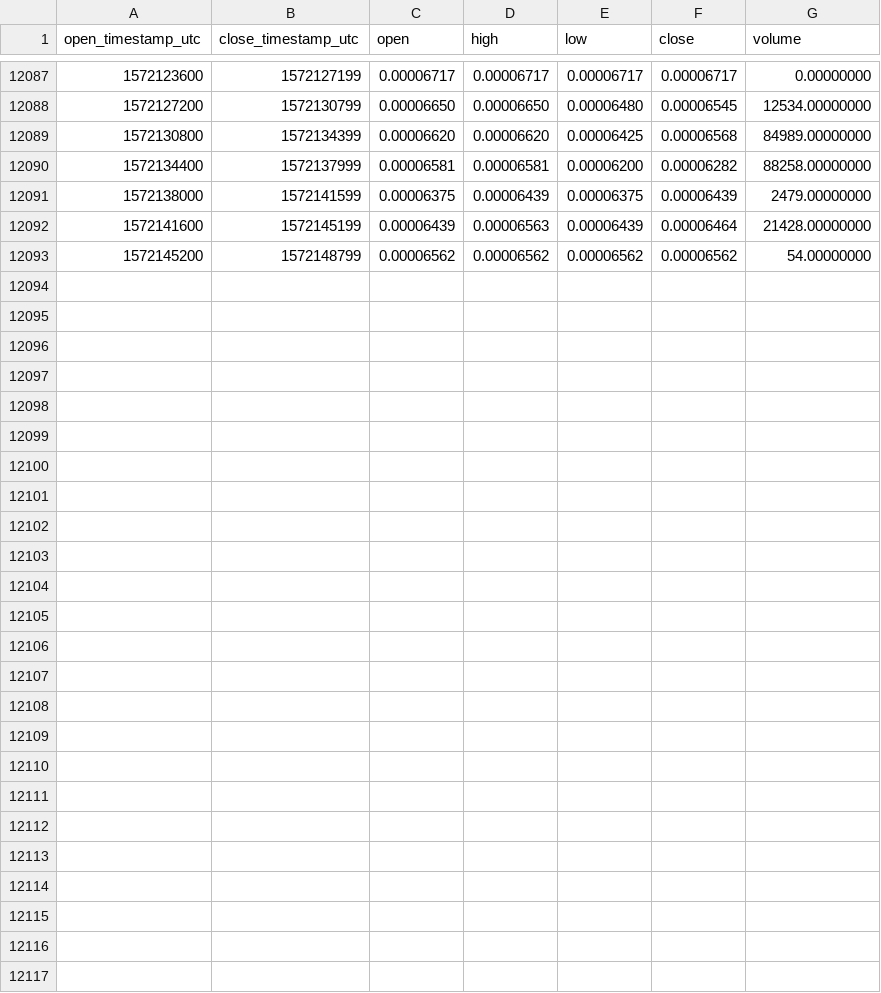
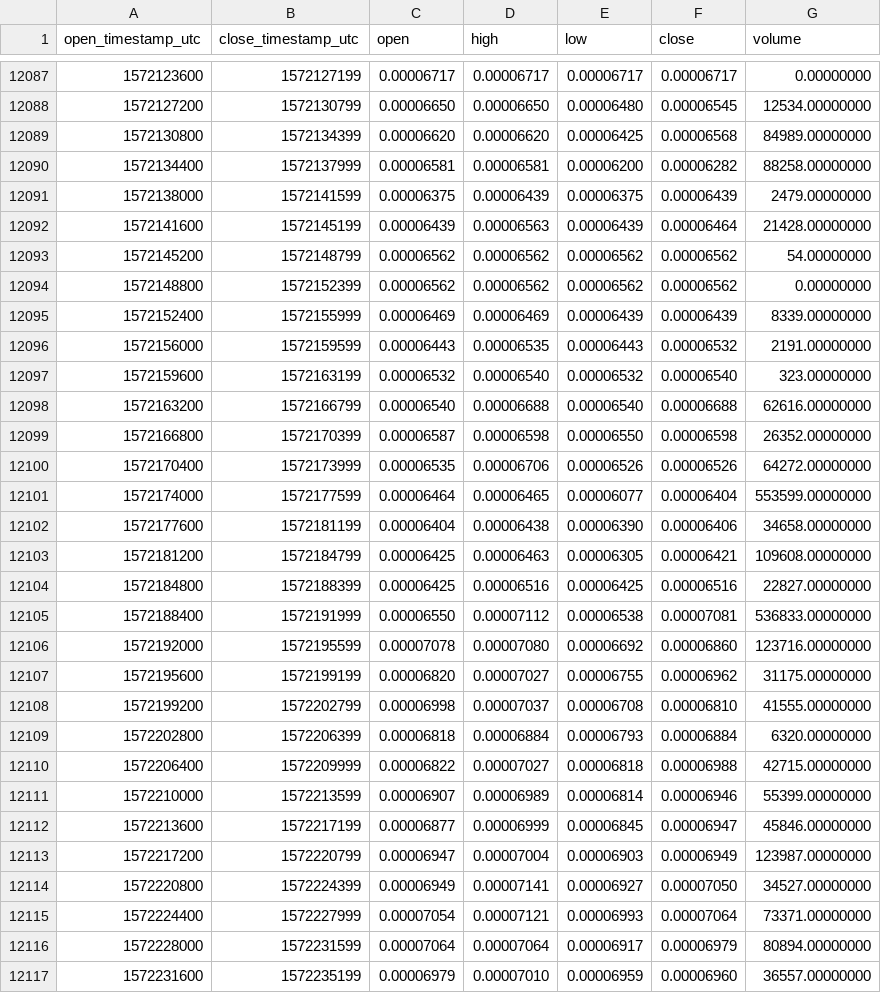
Before and after one commit to cryptobigbro/binance-DATAETH, a CSV file: binance-DATAETH-1h.csv, drawn as a sheet; only a part is shown, gaps mark what is left out.

Commit message:
Update OHLCV data.

```diff
--- a/binance-DATAETH-1h.csv
+++ b/binance-DATAETH-1h.csv
@@ -12093 +12093,25 @@ open_timestamp_utc,close_timestamp_utc,open,high,low,close,volume
 1572145200,1572148799,0.00006562,0.00006562,0.00006562,0.00006562,54.00000000
+1572148800,1572152399,0.00006562,0.00006562,0.00006562,0.00006562,0.00000000
+1572152400,1572155999,0.00006469,0.00006469,0.00006439,0.00006439,8339.00000000
+1572156000,1572159599,0.00006443,0.00006535,0.00006443,0.00006532,2191.00000000
+1572159600,1572163199,0.00006532,0.00006540,0.00006532,0.00006540,323.00000000
+1572163200,1572166799,0.00006540,0.00006688,0.00006540,0.00006688,62616.00000000
+1572166800,1572170399,0.00006587,0.00006598,0.00006550,0.00006598,26352.00000000
+1572170400,1572173999,0.00006535,0.00006706,0.00006526,0.00006526,64272.00000000
+1572174000,1572177599,0.00006464,0.00006465,0.00006077,0.00006404,553599.00000000
+1572177600,1572181199,0.00006404,0.00006438,0.00006390,0.00006406,34658.00000000
+1572181200,1572184799,0.00006425,0.00006463,0.00006305,0.00006421,109608.00000000
+1572184800,1572188399,0.00006425,0.00006516,0.00006425,0.00006516,22827.00000000
+1572188400,1572191999,0.00006550,0.00007112,0.00006538,0.00007081,536833.00000000
+1572192000,1572195599,0.00007078,0.00007080,0.00006692,0.00006860,123716.00000000
+1572195600,1572199199,0.00006820,0.00007027,0.00006755,0.00006962,31175.00000000
+1572199200,1572202799,0.00006998,0.00007037,0.00006708,0.00006810,41555.00000000
+1572202800,1572206399,0.00006818,0.00006884,0.00006793,0.00006884,6320.00000000
+1572206400,1572209999,0.00006822,0.00007027,0.00006818,0.00006988,42715.00000000
+1572210000,1572213599,0.00006907,0.00006989,0.00006814,0.00006946,55399.00000000
+1572213600,1572217199,0.00006877,0.00006999,0.00006845,0.00006947,45846.00000000
+1572217200,1572220799,0.00006947,0.00007004,0.00006903,0.00006949,123987.00000000
+1572220800,1572224399,0.00006949,0.00007141,0.00006927,0.00007050,34527.00000000
+1572224400,1572227999,0.00007054,0.00007121,0.00006993,0.00007064,73371.00000000
+1572228000,1572231599,0.00007064,0.00007064,0.00006917,0.00006979,80894.00000000
+1572231600,1572235199,0.00006979,0.00007010,0.00006959,0.00006960,36557.00000000
```
Also changed, not shown: binance-DATAETH-1d.csv.
